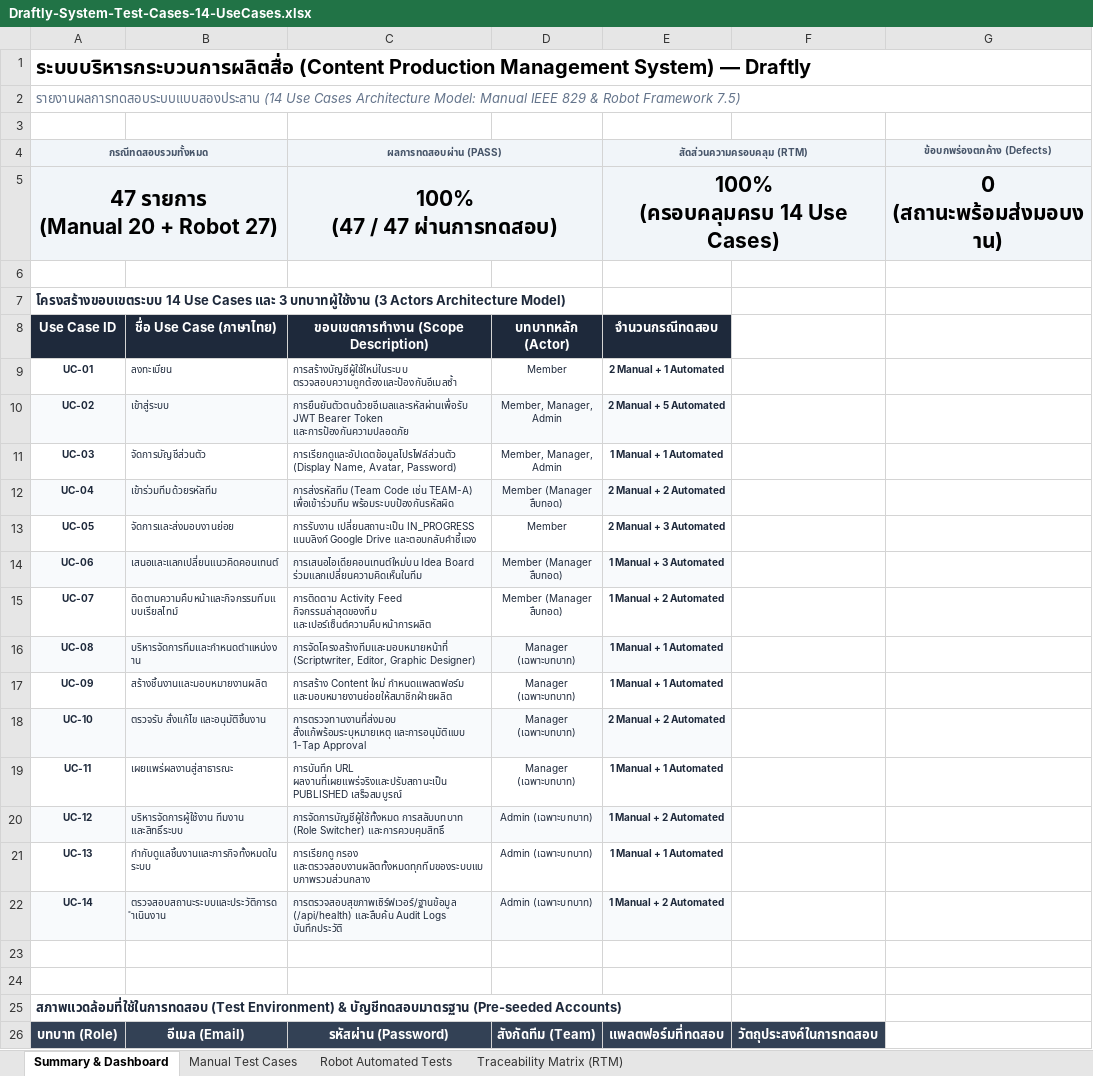
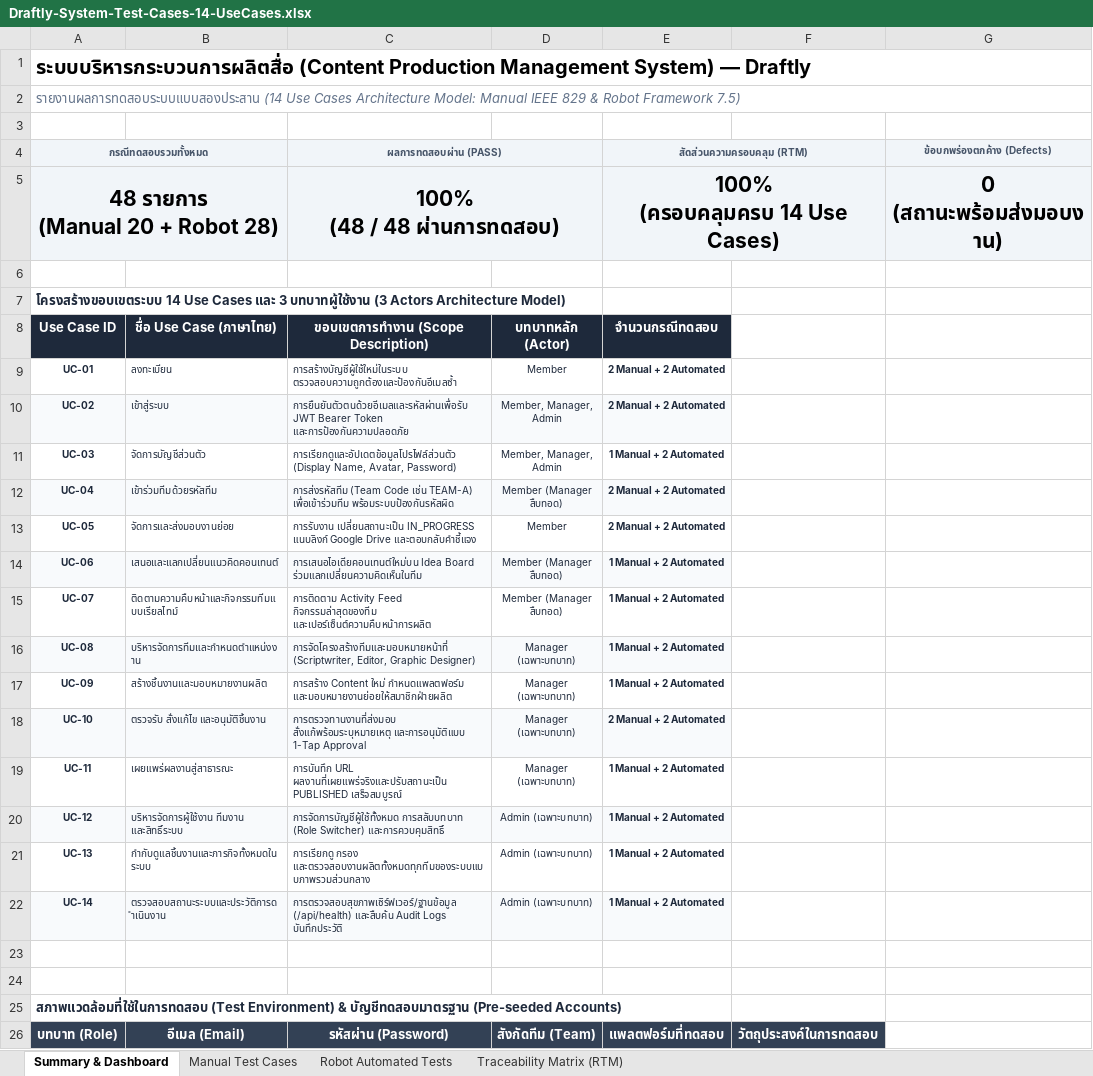
Before and after one commit to Starlight142/Content-Management-System, an Excel workbook: docs/academic/spreadsheets/Draftly-System-Test-Cases-14-UseCases.xlsx, sheet Summary & Dashboard, drawn as a sheet; only a part is shown; values as stored, in another font and other column widths than the file's, no borders; ↵ is a line break in a cell; the diff names each change by its address in the sheet, - before the commit and + after, or states it on an @@ line.

Commit message:
test(robot): align 28 automated test cases with 14 use cases and generate excel reports

```diff
--- a/docs/academic/spreadsheets/Draftly-System-Test-Cases-14-UseCases.xlsx (sheet Summary & Dashboard)
+++ b/docs/academic/spreadsheets/Draftly-System-Test-Cases-14-UseCases.xlsx (sheet Summary & Dashboard)
-A5 (กรณีทดสอบรวมทั้งหมด): 47 รายการ ↵ (Manual 20 + Robot 27)
+A5 (กรณีทดสอบรวมทั้งหมด): 48 รายการ ↵ (Manual 20 + Robot 28)
-C5 (ผลการทดสอบผ่าน (PASS)): 100% ↵ (47 / 47 ผ่านการทดสอบ)
+C5 (ผลการทดสอบผ่าน (PASS)): 100% ↵ (48 / 48 ผ่านการทดสอบ)
-E9 (สัดส่วนความครอบคลุม (RTM)): 2 Manual + 1 Automated
+E9 (สัดส่วนความครอบคลุม (RTM)): 2 Manual + 2 Automated
-E10 (สัดส่วนความครอบคลุม (RTM)): 2 Manual + 5 Automated
+E10 (สัดส่วนความครอบคลุม (RTM)): 2 Manual + 2 Automated
-E11 (สัดส่วนความครอบคลุม (RTM)): 1 Manual + 1 Automated
+E11 (สัดส่วนความครอบคลุม (RTM)): 1 Manual + 2 Automated
-E13 (สัดส่วนความครอบคลุม (RTM)): 2 Manual + 3 Automated
+E13 (สัดส่วนความครอบคลุม (RTM)): 2 Manual + 2 Automated
-E14 (สัดส่วนความครอบคลุม (RTM)): 1 Manual + 3 Automated
+E14 (สัดส่วนความครอบคลุม (RTM)): 1 Manual + 2 Automated
-E16:E17 (สัดส่วนความครอบคลุม (RTM)): 1 Manual + 1 Automated
+E16:E17 (สัดส่วนความครอบคลุม (RTM)): 1 Manual + 2 Automated
-E19 (สัดส่วนความครอบคลุม (RTM)): 1 Manual + 1 Automated
+E19 (สัดส่วนความครอบคลุม (RTM)): 1 Manual + 2 Automated
-E21 (สัดส่วนความครอบคลุม (RTM)): 1 Manual + 1 Automated
+E21 (สัดส่วนความครอบคลุม (RTM)): 1 Manual + 2 Automated
```
Also changed, not shown: sheet Robot Automated Tests, sheet Traceability Matrix (RTM), 22 other files.
